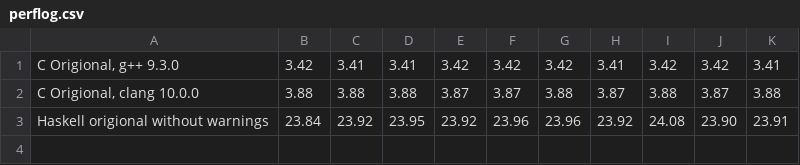
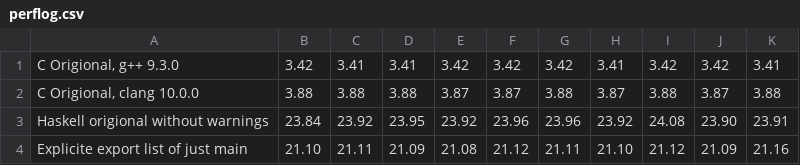
Before and after one commit to bollu/smallpt-opt, a CSV file: perflog.csv, drawn as a sheet.

Commit message:
Restrict the export list to 'main'.
Knowing what functions are used how enables many optimizations
that could otherwise would be detrimental.

```diff
--- a/perflog.csv
+++ b/perflog.csv
@@ -3 +3,2 @@
 "Haskell origional without warnings",23.84,23.92,23.95,23.92,23.96,23.96,23.92,24.08,23.90,23.91
+"Explicite export list of just main",21.10,21.11,21.09,21.08,21.12,21.11,21.10,21.12,21.09,21.16
```
Also changed, not shown: 1 other file.
